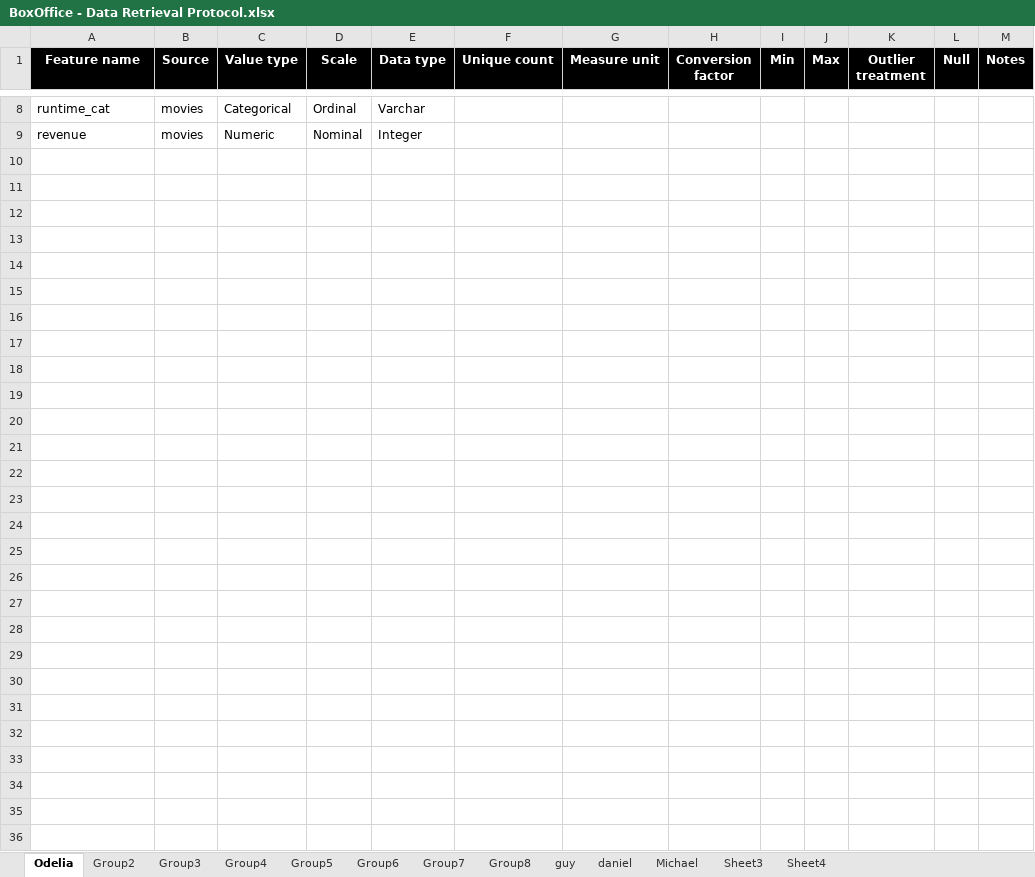
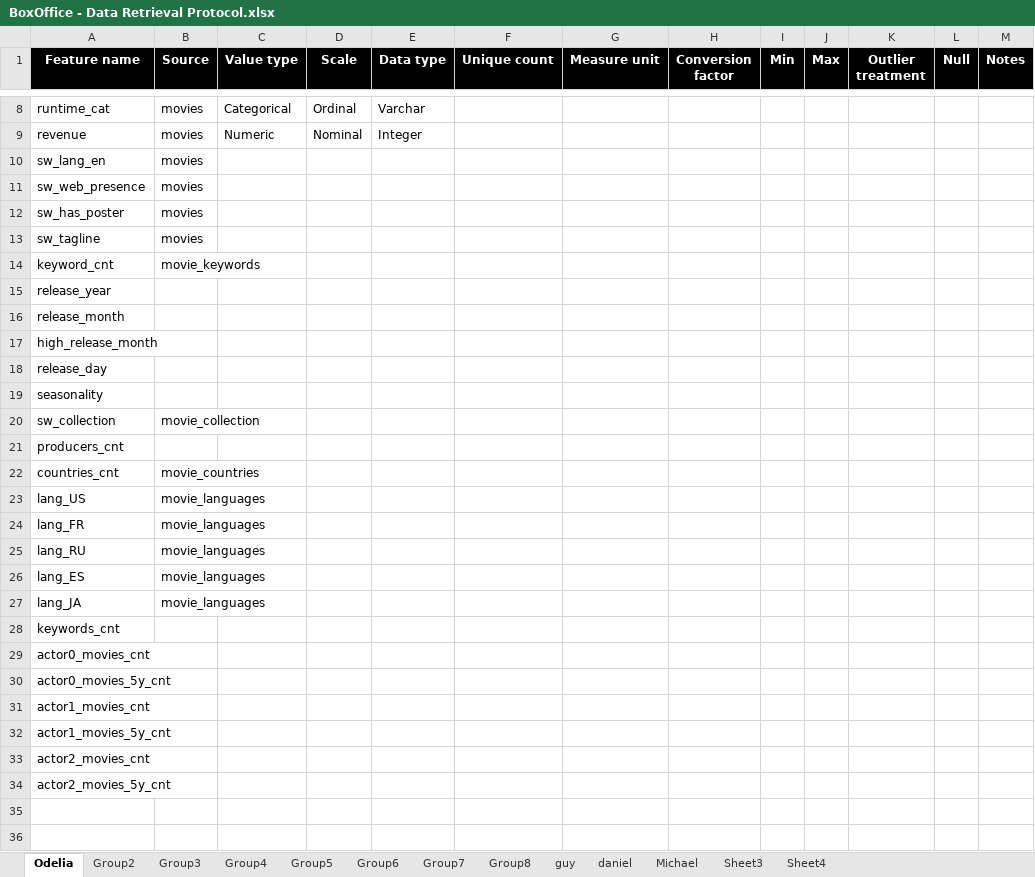
Before and after one commit to mouhadeb/DataScience, an Excel workbook: stats/BoxOffice - Data Retrieval Protocol.xlsx, sheet Odelia, drawn as a sheet; only a part is shown, gaps mark what is left out; the shorter side is filled out with more unchanged rows; values as stored, in another font and other column widths than the file's, no borders; the diff covers the shown part only; the diff names each change by its address in the sheet, - before the commit and + after, or states it on an @@ line.

```diff
--- a/stats/BoxOffice - Data Retrieval Protocol.xlsx (sheet Odelia)
+++ b/stats/BoxOffice - Data Retrieval Protocol.xlsx (sheet Odelia)
+row 10: sw_lang_en | movies
+row 11: sw_web_presence | movies
+row 12: sw_has_poster | movies
+row 13: sw_tagline | movies
+row 14: keyword_cnt | movie_keywords
+row 15: release_year
+row 16: release_month
+row 17: high_release_month
+row 18: release_day
+row 19: seasonality
+row 20: sw_collection | movie_collection
+row 21: producers_cnt
+row 22: countries_cnt | movie_countries
+row 23: lang_US | movie_languages
+row 24: lang_FR | movie_languages
+row 25: lang_RU | movie_languages
+row 26: lang_ES | movie_languages
+row 27: lang_JA | movie_languages
+row 28: keywords_cnt
+row 29: actor0_movies_cnt
+row 30: actor0_movies_5y_cnt
+row 31: actor1_movies_cnt
+row 32: actor1_movies_5y_cnt
+row 33: actor2_movies_cnt
+row 34: actor2_movies_5y_cnt
```
Also changed, not shown: 25 removed rows and 1 edited cell elsewhere in this sheet, 1 other file.
